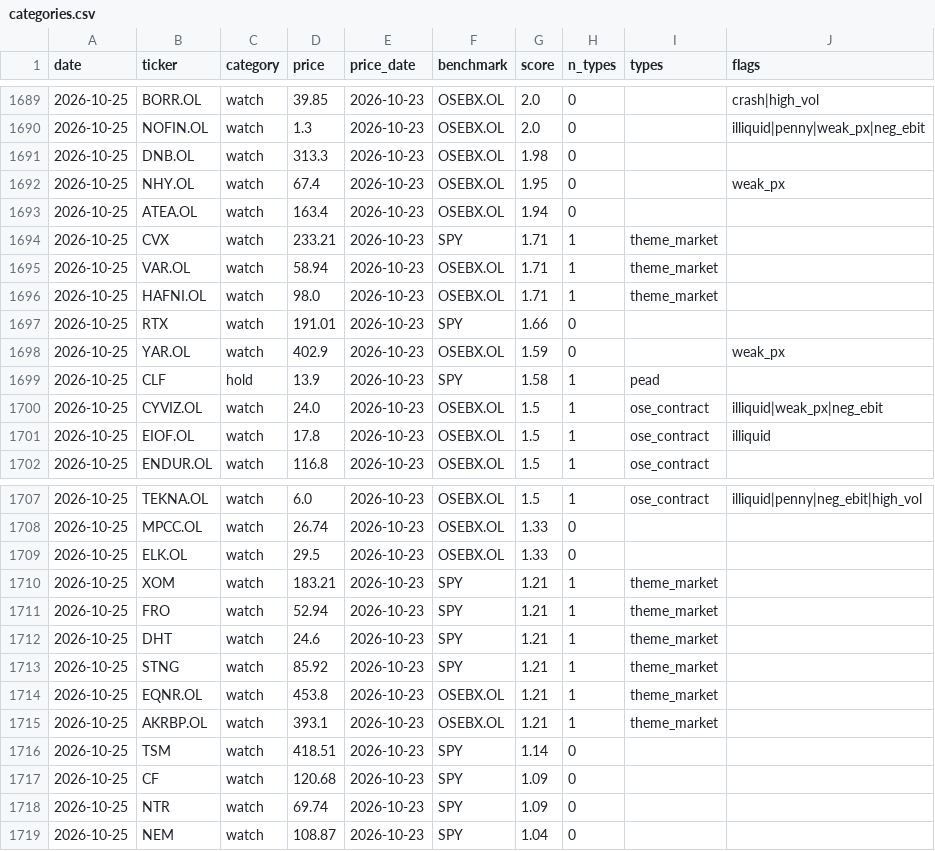
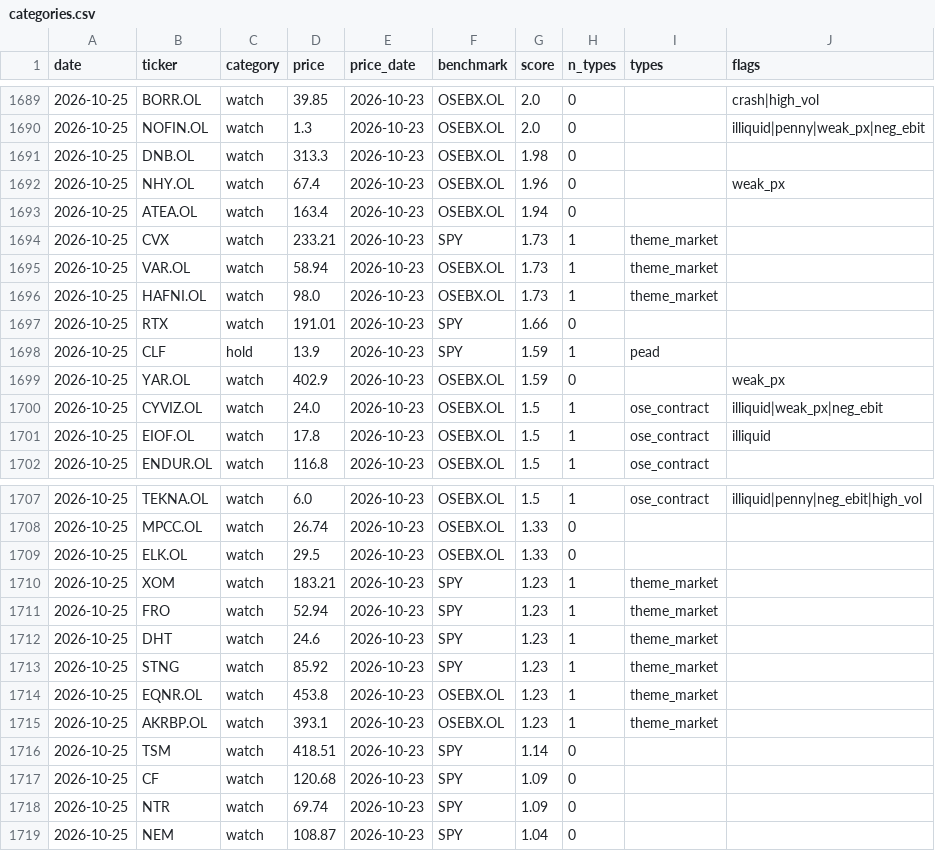
Before and after one commit to Feelwet/signal-tool, a CSV file: logs/categories.csv, drawn as a sheet; only a part is shown, gaps mark what is left out.

```diff
--- a/logs/categories.csv
+++ b/logs/categories.csv
@@ -1691,10 +1691,10 @@ date,ticker,category,price,price_date,benchmark,score,n_types,types,flags
 2026-10-25,DNB.OL,watch,313.3,2026-10-23,OSEBX.OL,1.98,0,,
-2026-10-25,NHY.OL,watch,67.4,2026-10-23,OSEBX.OL,1.95,0,,weak_px
+2026-10-25,NHY.OL,watch,67.4,2026-10-23,OSEBX.OL,1.96,0,,weak_px
 2026-10-25,ATEA.OL,watch,163.4,2026-10-23,OSEBX.OL,1.94,0,,
-2026-10-25,CVX,watch,233.21,2026-10-23,SPY,1.71,1,theme_market,
-2026-10-25,VAR.OL,watch,58.94,2026-10-23,OSEBX.OL,1.71,1,theme_market,
-2026-10-25,HAFNI.OL,watch,98.0,2026-10-23,OSEBX.OL,1.71,1,theme_market,
+2026-10-25,CVX,watch,233.21,2026-10-23,SPY,1.73,1,theme_market,
+2026-10-25,VAR.OL,watch,58.94,2026-10-23,OSEBX.OL,1.73,1,theme_market,
+2026-10-25,HAFNI.OL,watch,98.0,2026-10-23,OSEBX.OL,1.73,1,theme_market,
 2026-10-25,RTX,watch,191.01,2026-10-23,SPY,1.66,0,,
+2026-10-25,CLF,hold,13.9,2026-10-23,SPY,1.59,1,pead,
 2026-10-25,YAR.OL,watch,402.9,2026-10-23,OSEBX.OL,1.59,0,,weak_px
-2026-10-25,CLF,hold,13.9,2026-10-23,SPY,1.58,1,pead,
 2026-10-25,CYVIZ.OL,watch,24.0,2026-10-23,OSEBX.OL,1.5,1,ose_contract,illiquid|weak_px|neg_ebit
@@ -1709,8 +1709,8 @@ date,ticker,category,price,price_date,benchmark,score,n_types,types,flags
 2026-10-25,ELK.OL,watch,29.5,2026-10-23,OSEBX.OL,1.33,0,,
-2026-10-25,XOM,watch,183.21,2026-10-23,SPY,1.21,1,theme_market,
-2026-10-25,FRO,watch,52.94,2026-10-23,SPY,1.21,1,theme_market,
-2026-10-25,DHT,watch,24.6,2026-10-23,SPY,1.21,1,theme_market,
-2026-10-25,STNG,watch,85.92,2026-10-23,SPY,1.21,1,theme_market,
-2026-10-25,EQNR.OL,watch,453.8,2026-10-23,OSEBX.OL,1.21,1,theme_market,
-2026-10-25,AKRBP.OL,watch,393.1,2026-10-23,OSEBX.OL,1.21,1,theme_market,
+2026-10-25,XOM,watch,183.21,2026-10-23,SPY,1.23,1,theme_market,
+2026-10-25,FRO,watch,52.94,2026-10-23,SPY,1.23,1,theme_market,
+2026-10-25,DHT,watch,24.6,2026-10-23,SPY,1.23,1,theme_market,
+2026-10-25,STNG,watch,85.92,2026-10-23,SPY,1.23,1,theme_market,
+2026-10-25,EQNR.OL,watch,453.8,2026-10-23,OSEBX.OL,1.23,1,theme_market,
+2026-10-25,AKRBP.OL,watch,393.1,2026-10-23,OSEBX.OL,1.23,1,theme_market,
 2026-10-25,TSM,watch,418.51,2026-10-23,SPY,1.14,0,,
```
Also changed, not shown: logs/theme_score.csv, 1 other file.
